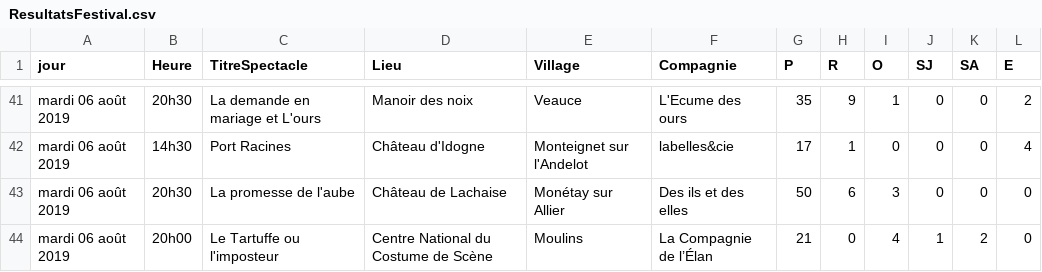
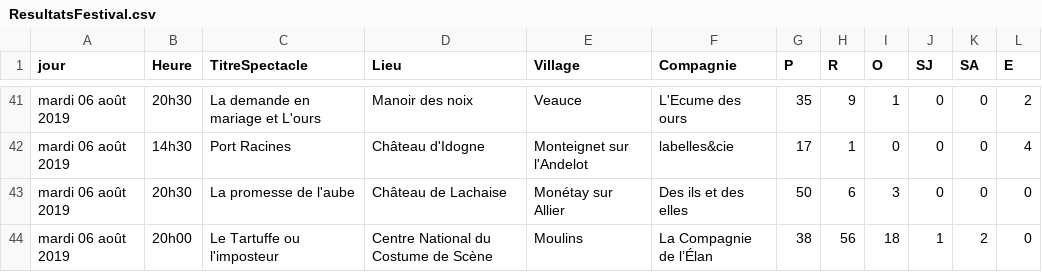
Before and after one commit to 2chenj/projetWebL3, a CSV file: ResultatsFestival.csv, drawn as a sheet; only a part is shown, gaps mark what is left out.

Commit message:
infobulles resultats nbPlaces, benefices et pertes

```diff
--- a/ResultatsFestival.csv
+++ b/ResultatsFestival.csv
@@ -43,2 +43,2 @@ mardi 06 août 2019,14h30,Port Racines,Château d'Idogne,Monteignet sur l'Andelo
 mardi 06 août 2019,20h30,La promesse de l'aube,Château de Lachaise,Monétay sur Allier,Des ils et des elles,50,6,3,0,0,0
-mardi 06 août 2019,20h00,Le Tartuffe ou l'imposteur,Centre National du Costume de Scène,Moulins,La Compagnie de l’Élan,21,0,4,1,2,0
+mardi 06 août 2019,20h00,Le Tartuffe ou l'imposteur,Centre National du Costume de Scène,Moulins,La Compagnie de l’Élan,38,56,18,1,2,0
```
Also changed, not shown: 8 other files.
